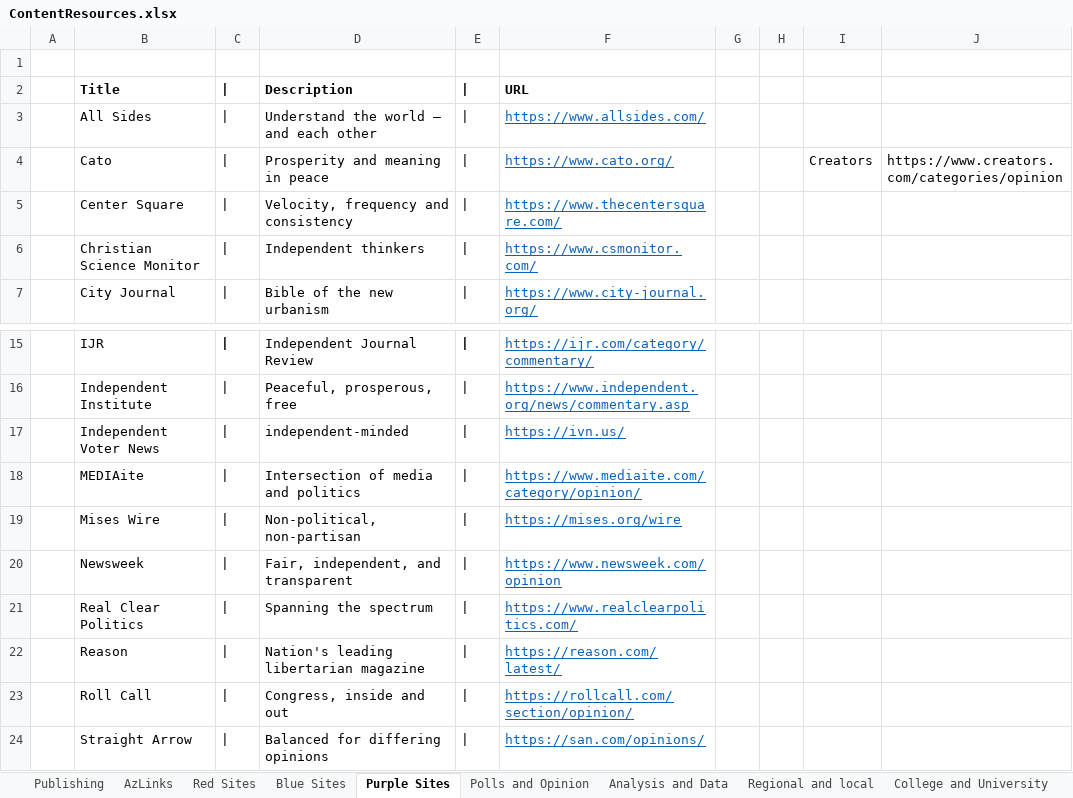
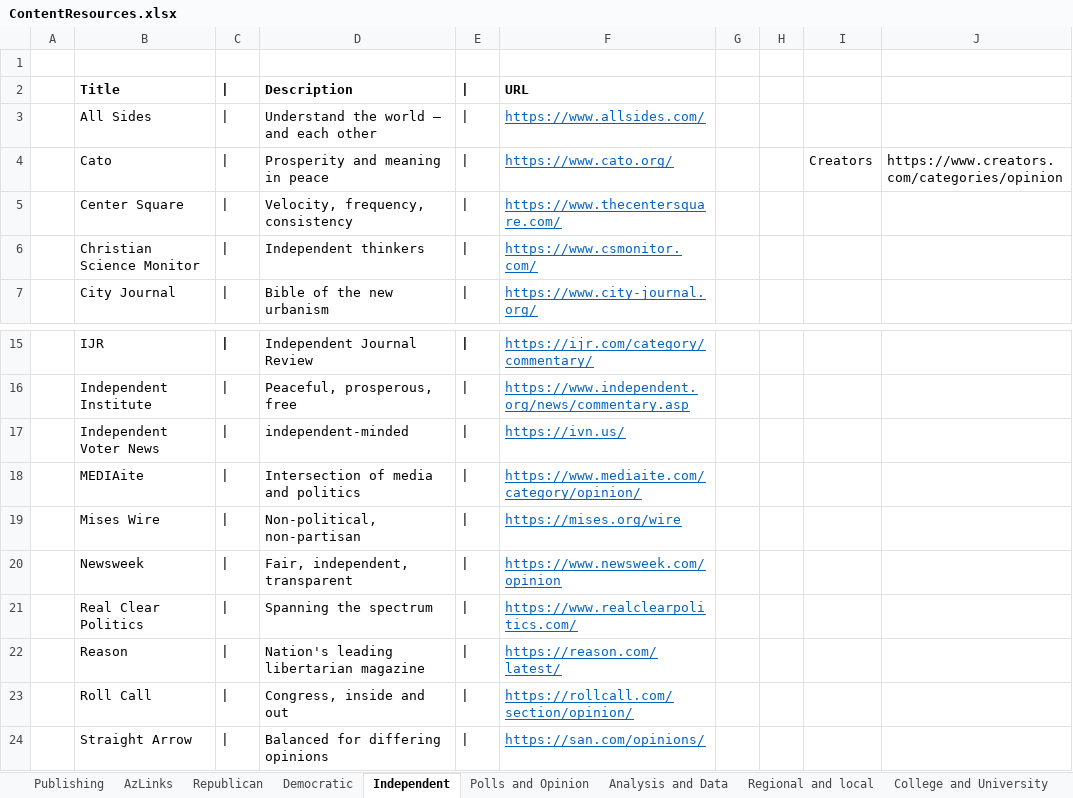
Before and after one commit to brianmcgrathnet/serialpolitics, an Excel workbook: content/ContentResources.xlsx, sheet Independent, drawn as a sheet; only a part is shown, gaps mark what is left out; values as stored, in another font and other column widths than the file's, no borders; the diff names each change by its address in the sheet, - before the commit and + after, or states it on an @@ line.

Commit message:
Independent updates

```diff
--- a/content/ContentResources.xlsx (sheet Independent)
+++ b/content/ContentResources.xlsx (sheet Independent)
-sheet tab: Red Sites
+sheet tab: Republican
-sheet tab: Blue Sites
+sheet tab: Democratic
-sheet tab: Purple Sites
+sheet tab: Independent
-D5: Velocity, frequency and consistency
+D5: Velocity, frequency, consistency
-D20: Fair, independent, and transparent
+D20: Fair, independent, transparent
```
Also changed, not shown: 1 other file.
